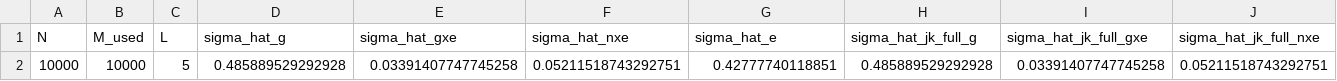
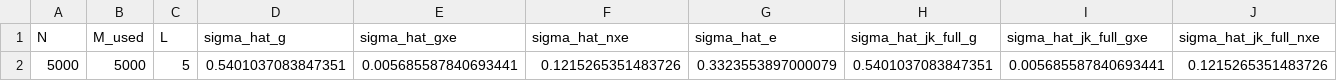
Before and after one commit to sriramlab/ENGINE, a CSV file: output/test.42.sigma_summary.csv, drawn as a sheet; only a part is shown; removed rows and columns are numbered as before the commit, all else as after; rows hold the shown columns only; the diff names each change by its address in the sheet, - before the commit and + after, or states it on an @@ line.

```diff
--- a/output/test.42.sigma_summary.csv
+++ b/output/test.42.sigma_summary.csv
-row 2: 10000 | 10000 | 5 | 0.485889529292928 | 0.03391407747745258 | 0.05211518743292751 | 0.42777740118851 | 0.485889529292928 | 0.03391407747745258 | 0.05211518743292751
+row 2: 5000 | 5000 | 5 | 0.5401037083847351 | 0.005685587840693441 | 0.1215265351483726 | 0.3323553897000079 | 0.5401037083847351 | 0.005685587840693441 | 0.1215265351483726
```
Also changed, not shown: output/test.42.alpha_summary.csv, 12 other files.
